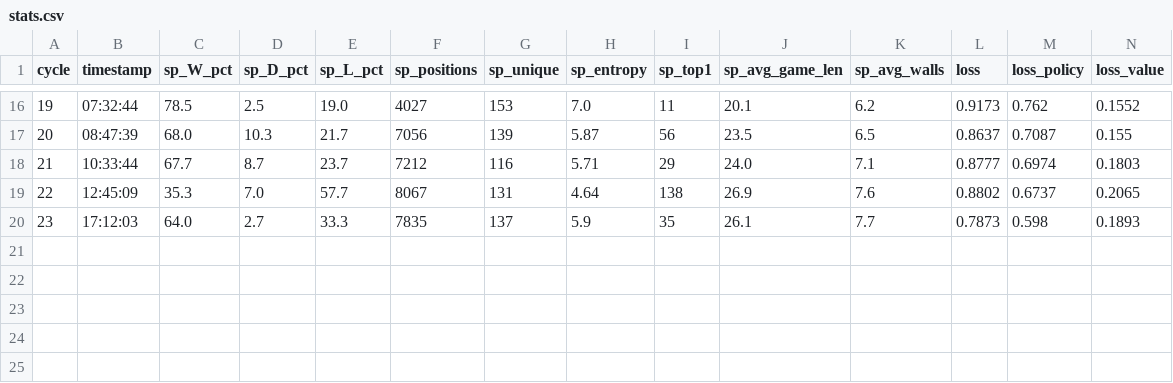
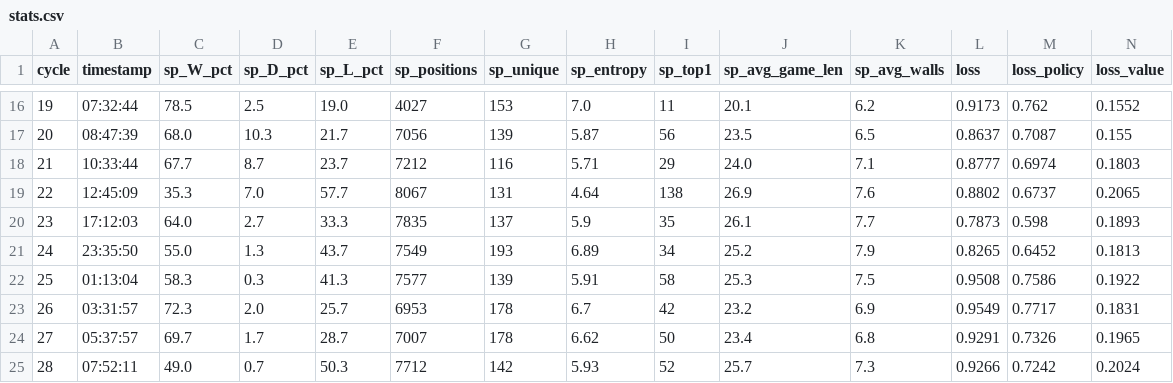
Before and after one commit to bartolomeo3000/AlphaQuoridorExperiments, a CSV file: logs_8ch/stats.csv, drawn as a sheet; only a part is shown, gaps mark what is left out; rows hold the shown columns only; the diff names each change by its address in the sheet, - before the commit and + after, or states it on an @@ line.

```diff
--- a/logs_8ch/stats.csv
+++ b/logs_8ch/stats.csv
+row 21: 24 | 23:35:50 | 55.0 | 1.3 | 43.7 | 7549 | 193 | 6.89 | 34 | 25.2 | 7.9 | 0.8265 | 0.6452 | 0.1813
+row 22: 25 | 01:13:04 | 58.3 | 0.3 | 41.3 | 7577 | 139 | 5.91 | 58 | 25.3 | 7.5 | 0.9508 | 0.7586 | 0.1922
+row 23: 26 | 03:31:57 | 72.3 | 2.0 | 25.7 | 6953 | 178 | 6.7 | 42 | 23.2 | 6.9 | 0.9549 | 0.7717 | 0.1831
+row 24: 27 | 05:37:57 | 69.7 | 1.7 | 28.7 | 7007 | 178 | 6.62 | 50 | 23.4 | 6.8 | 0.9291 | 0.7326 | 0.1965
+row 25: 28 | 07:52:11 | 49.0 | 0.7 | 50.3 | 7712 | 142 | 5.93 | 52 | 25.7 | 7.3 | 0.9266 | 0.7242 | 0.2024
```
Also changed, not shown: 52 other files.
